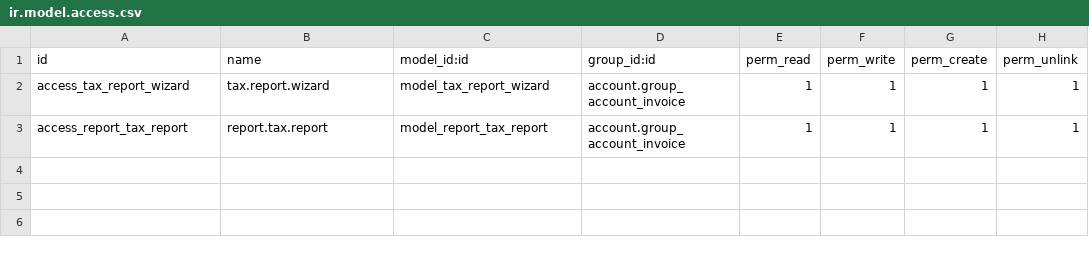
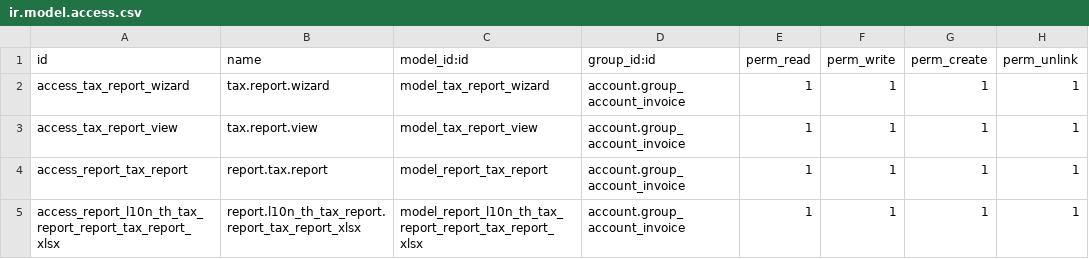
Before and after one commit to OCA/l10n-thailand, a CSV file: l10n_th_tax_report/security/ir.model.access.csv, drawn as a sheet.

Commit message:
[14.0][IMP] Fix error when click view or export xlsx button

```diff
--- a/l10n_th_tax_report/security/ir.model.access.csv
+++ b/l10n_th_tax_report/security/ir.model.access.csv
@@ -2,2 +2,4 @@ id,name,model_id:id,group_id:id,perm_read,perm_write,perm_create,perm_unlink
 access_tax_report_wizard,tax.report.wizard,model_tax_report_wizard,account.group_account_invoice,1,1,1,1
+access_tax_report_view,tax.report.view,model_tax_report_view,account.group_account_invoice,1,1,1,1
 access_report_tax_report,report.tax.report,model_report_tax_report,account.group_account_invoice,1,1,1,1
+access_report_l10n_th_tax_report_report_tax_report_xlsx,report.l10n_th_tax_report.report_tax_report_xlsx,model_report_l10n_th_tax_report_report_tax_report_xlsx,account.group_account_invoice,1,1,1,1
```
Also changed, not shown: 7 other files.
